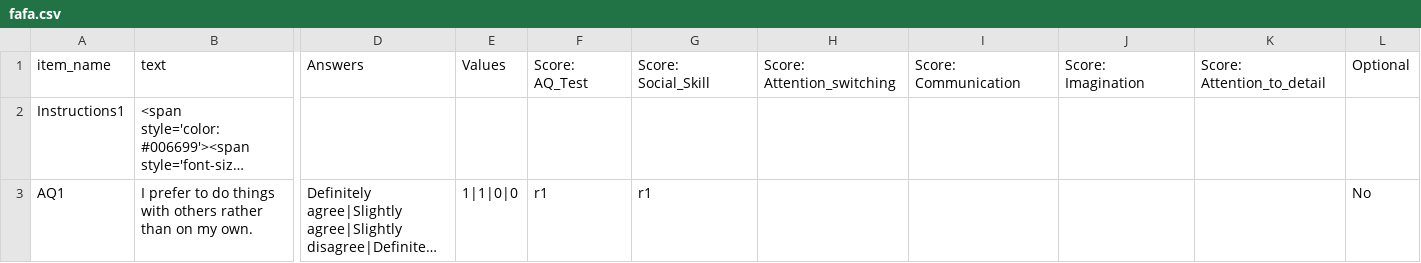
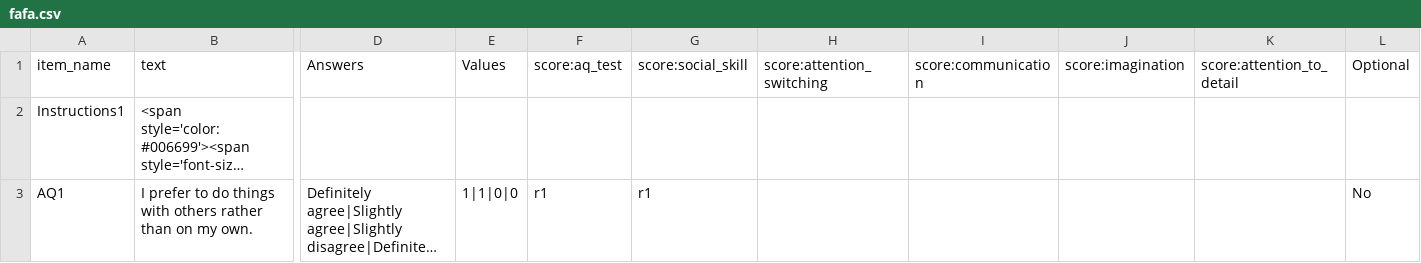
Before and after one commit to DubeyMay22/MScMay22, a CSV file: User/Surveys/fafa.csv, drawn as a sheet; only a part is shown, gaps mark what is left out; long unchanged cells end in …; the diff names each change by its address in the sheet, - before the commit and + after, or states it on an @@ line.

```diff
--- a/User/Surveys/fafa.csv
+++ b/User/Surveys/fafa.csv
-F1: Score: AQ_Test
+F1: score:aq_test
-G1: Score: Social_Skill
+G1: score:social_skill
-H1: Score: Attention_switching
+H1: score:attention_switching
-I1: Score: Communication
+I1: score:communication
-J1: Score: Imagination
+J1: score:imagination
-K1: Score: Attention_to_detail
+K1: score:attention_to_detail
```
Also changed, not shown: User/Projects/2020_bsc_dissertation_b1/conditions.csv, User/Projects/2020_bsc_dissertation_b1/procedure_1.csv, 15 other files.
